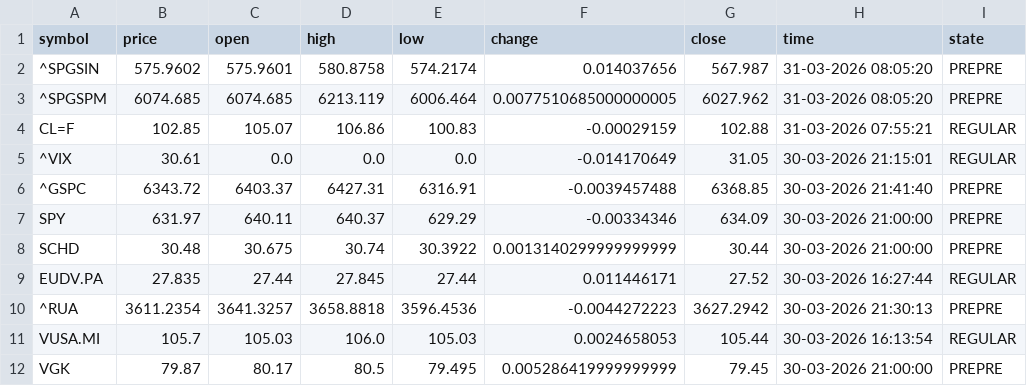
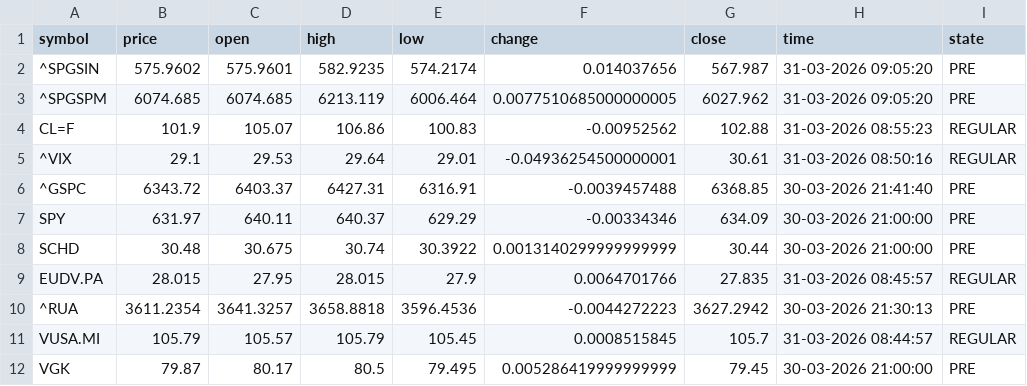
Before and after one commit to diogo-va/csv_test, a CSV file: market.csv, drawn as a sheet; only a part is shown; the diff covers the shown part only.

```diff
--- a/market.csv
+++ b/market.csv
@@ -1,12 +1,12 @@
 symbol	price	open	high	low	change	close	time	state
-^SPGSIN	575.9602	575.9601	580.8758	574.2174	0.014037656	567.987	31-03-2026 08:05:20	PREPRE
-^SPGSPM	6074.685	6074.685	6213.119	6006.464	0.0077510685000000005	6027.962	31-03-2026 08:05:20	PREPRE
-CL=F	102.85	105.07	106.86	100.83	-0.00029159	102.88	31-03-2026 07:55:21	REGULAR
-^VIX	30.61	0.0	0.0	0.0	-0.014170649	31.05	30-03-2026 21:15:01	REGULAR
-^GSPC	6343.72	6403.37	6427.31	6316.91	-0.0039457488	6368.85	30-03-2026 21:41:40	PREPRE
-SPY	631.97	640.11	640.37	629.29	-0.00334346	634.09	30-03-2026 21:00:00	PREPRE
-SCHD	30.48	30.675	30.74	30.3922	0.0013140299999999999	30.44	30-03-2026 21:00:00	PREPRE
-EUDV.PA	27.835	27.44	27.845	27.44	0.011446171	27.52	30-03-2026 16:27:44	REGULAR
-^RUA	3611.2354	3641.3257	3658.8818	3596.4536	-0.0044272223	3627.2942	30-03-2026 21:30:13	PREPRE
-VUSA.MI	105.7	105.03	106.0	105.03	0.0024658053	105.44	30-03-2026 16:13:54	REGULAR
-VGK	79.87	80.17	80.5	79.495	0.005286419999999999	79.45	30-03-2026 21:00:00	PREPRE
+^SPGSIN	575.9602	575.9601	582.9235	574.2174	0.014037656	567.987	31-03-2026 09:05:20	PRE
+^SPGSPM	6074.685	6074.685	6213.119	6006.464	0.0077510685000000005	6027.962	31-03-2026 09:05:20	PRE
+CL=F	101.9	105.07	106.86	100.83	-0.00952562	102.88	31-03-2026 08:55:23	REGULAR
+^VIX	29.1	29.53	29.64	29.01	-0.04936254500000001	30.61	31-03-2026 08:50:16	REGULAR
+^GSPC	6343.72	6403.37	6427.31	6316.91	-0.0039457488	6368.85	30-03-2026 21:41:40	PRE
+SPY	631.97	640.11	640.37	629.29	-0.00334346	634.09	30-03-2026 21:00:00	PRE
+SCHD	30.48	30.675	30.74	30.3922	0.0013140299999999999	30.44	30-03-2026 21:00:00	PRE
+EUDV.PA	28.015	27.95	28.015	27.9	0.0064701766	27.835	31-03-2026 08:45:57	REGULAR
+^RUA	3611.2354	3641.3257	3658.8818	3596.4536	-0.0044272223	3627.2942	30-03-2026 21:30:13	PRE
+VUSA.MI	105.79	105.57	105.79	105.45	0.0008515845	105.7	31-03-2026 08:44:57	REGULAR
+VGK	79.87	80.17	80.5	79.495	0.005286419999999999	79.45	30-03-2026 21:00:00	PRE
```
Also changed, not shown: 66 edited cells elsewhere in this file, fx.csv, gold.csv.
